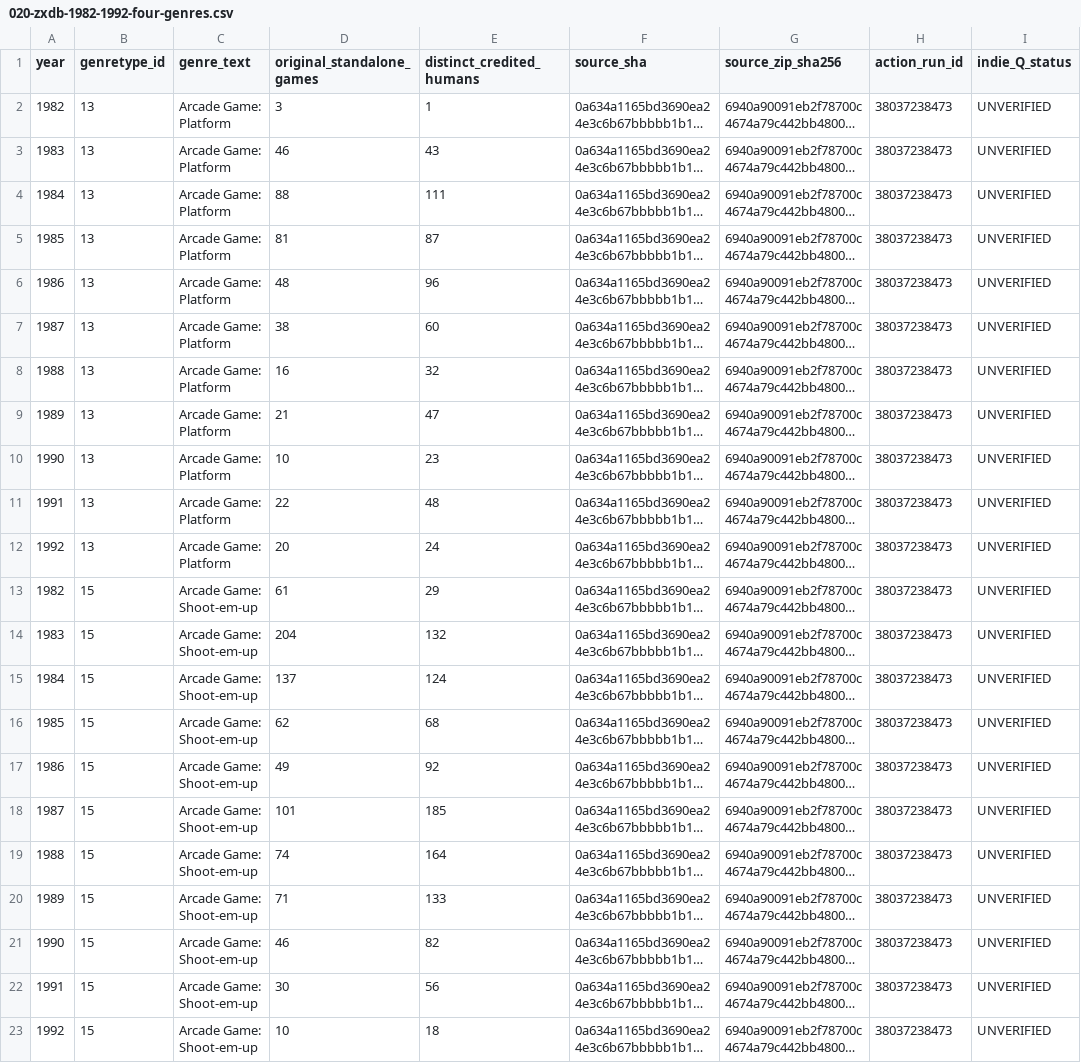
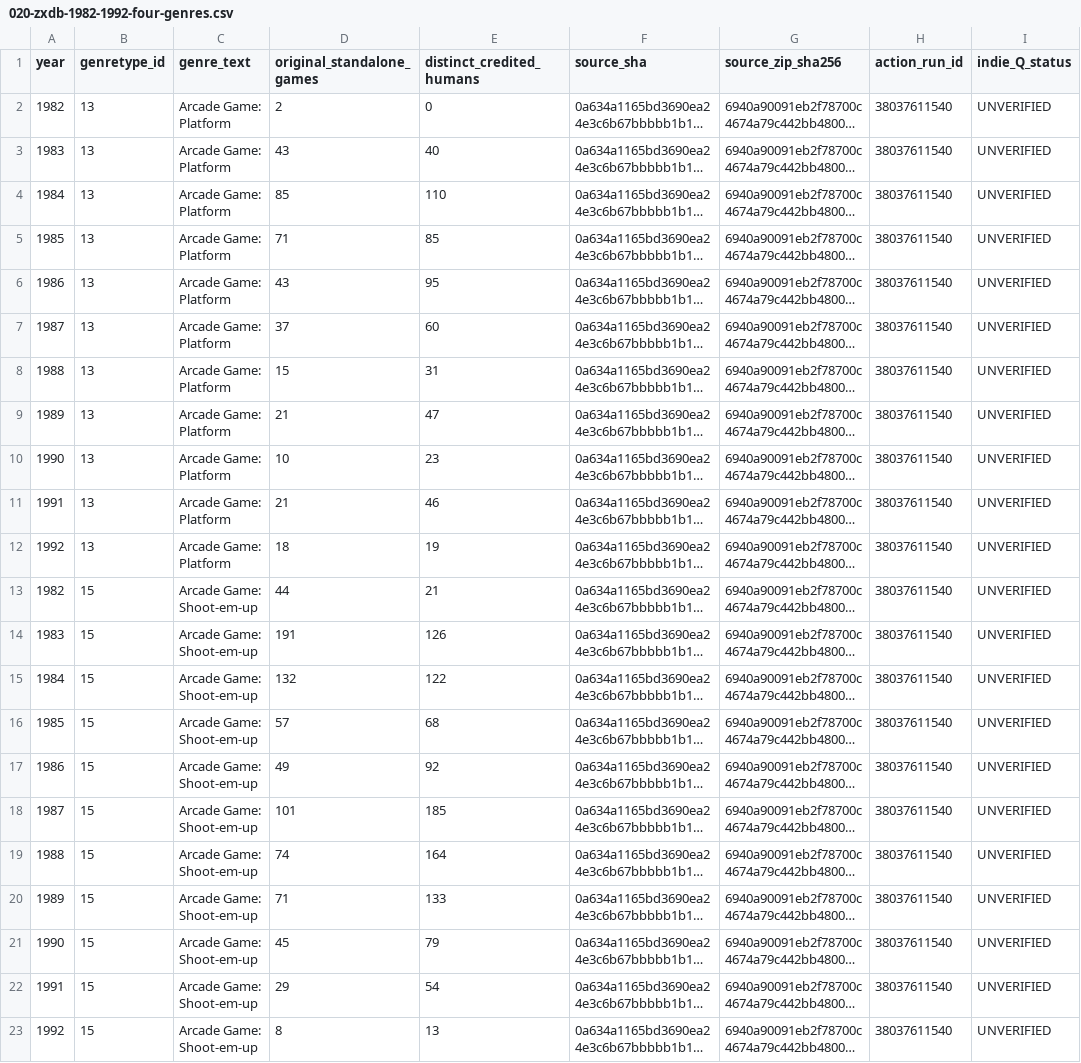
Before and after one commit to TrojanFighter/IndieGameLegendaryHeroes, a CSV file: cross-industry/industrial-revolutions/020-zxdb-1982-1992-four-genres.csv, drawn as a sheet; only a part is shown; long unchanged cells end in …; the diff covers the shown part only; the diff names each change by its address in the sheet, - before the commit and + after, or states it on an @@ line.

Commit message:
fix(research): replace broad-Sinclair preliminary cohort figures with ZX-Spectrum machine-filtered successful run #38037611540

```diff
--- a/cross-industry/industrial-revolutions/020-zxdb-1982-1992-four-genres.csv
+++ b/cross-industry/industrial-revolutions/020-zxdb-1982-1992-four-genres.csv
-D2 (original_standalone_games): 3
+D2 (original_standalone_games): 2
-E2 (distinct_credited_humans): 1
+E2 (distinct_credited_humans): 0
-H2:H23 (action_run_id): 38037238473
+H2:H23 (action_run_id): 38037611540
-D3 (original_standalone_games): 46
+D3 (original_standalone_games): 43
-E3 (distinct_credited_humans): 43
+E3 (distinct_credited_humans): 40
-D4 (original_standalone_games): 88
+D4 (original_standalone_games): 85
-E4 (distinct_credited_humans): 111
+E4 (distinct_credited_humans): 110
-D5 (original_standalone_games): 81
+D5 (original_standalone_games): 71
-E5 (distinct_credited_humans): 87
+E5 (distinct_credited_humans): 85
-D6 (original_standalone_games): 48
+D6 (original_standalone_games): 43
-E6 (distinct_credited_humans): 96
+E6 (distinct_credited_humans): 95
-D7 (original_standalone_games): 38
+D7 (original_standalone_games): 37
-D8 (original_standalone_games): 16
+D8 (original_standalone_games): 15
-E8 (distinct_credited_humans): 32
+E8 (distinct_credited_humans): 31
-D11 (original_standalone_games): 22
+D11 (original_standalone_games): 21
-E11 (distinct_credited_humans): 48
+E11 (distinct_credited_humans): 46
-D12 (original_standalone_games): 20
+D12 (original_standalone_games): 18
-E12 (distinct_credited_humans): 24
+E12 (distinct_credited_humans): 19
-D13 (original_standalone_games): 61
+D13 (original_standalone_games): 44
-E13 (distinct_credited_humans): 29
+E13 (distinct_credited_humans): 21
-D14 (original_standalone_games): 204
+D14 (original_standalone_games): 191
-E14 (distinct_credited_humans): 132
+E14 (distinct_credited_humans): 126
-D15 (original_standalone_games): 137
+D15 (original_standalone_games): 132
-E15 (distinct_credited_humans): 124
+E15 (distinct_credited_humans): 122
-D16 (original_standalone_games): 62
+D16 (original_standalone_games): 57
-D21 (original_standalone_games): 46
+D21 (original_standalone_games): 45
-E21 (distinct_credited_humans): 82
+E21 (distinct_credited_humans): 79
-D22 (original_standalone_games): 30
+D22 (original_standalone_games): 29
-E22 (distinct_credited_humans): 56
+E22 (distinct_credited_humans): 54
-D23 (original_standalone_games): 10
+D23 (original_standalone_games): 8
-E23 (distinct_credited_humans): 18
+E23 (distinct_credited_humans): 13
```
Also changed, not shown: 42 edited cells elsewhere in this file.
